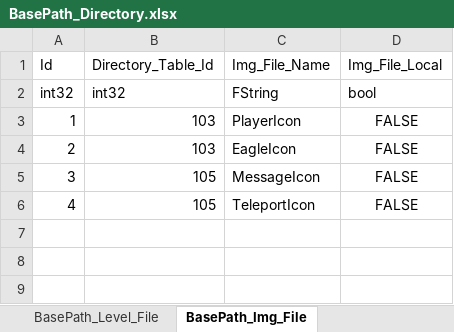
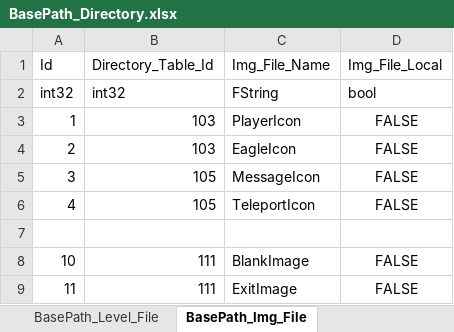
Before and after one commit to YONG-seob-lee/ProjectCY, an Excel workbook: Content/TableData/BasePath_Directory.xlsx, sheet BasePath_Img_File, drawn as a sheet; values as stored, in another font and other column widths than the file's, no borders; the diff names each change by its address in the sheet, - before the commit and + after, or states it on an @@ line.

```diff
--- a/Content/TableData/BasePath_Directory.xlsx (sheet BasePath_Img_File)
+++ b/Content/TableData/BasePath_Directory.xlsx (sheet BasePath_Img_File)
+row 7: (empty)
+row 8: 10 | 111 | BlankImage | FALSE
+row 9: 11 | 111 | ExitImage | FALSE
```
Also changed, not shown: sheet BasePath_BP_File, sheet BasePath_Directory, sheet BasePath_Level_File, Content/TableData/Resource_Widget.xlsx, 41 other files.
